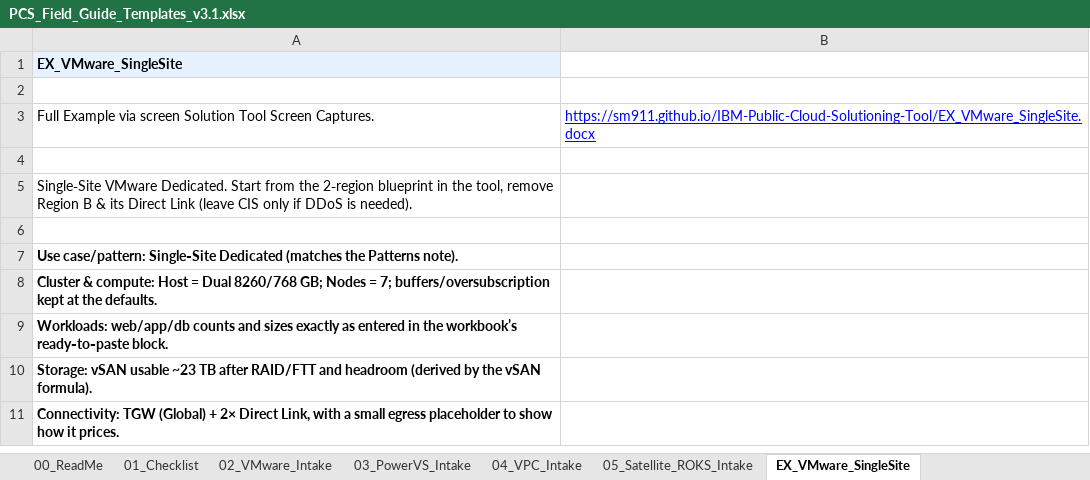
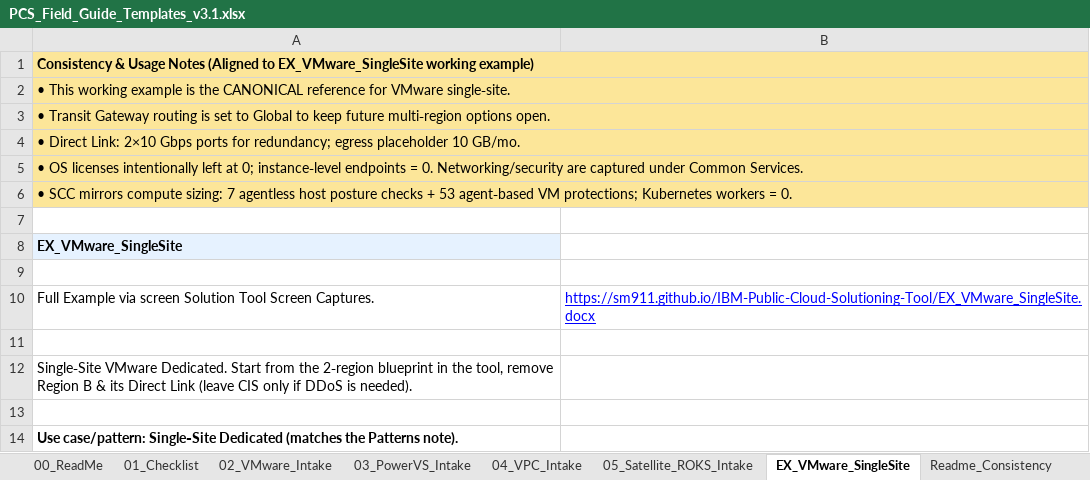
Before and after one commit to sm911/IBM-Public-Cloud-Solutioning-Tool, an Excel workbook: PCS_Field_Guide_Templates_v3.1.xlsx, sheet EX_VMware_SingleSite, drawn as a sheet; only a part is shown; the shorter side is filled out with more unchanged rows; values as stored, in another font and other column widths than the file's, no borders; the diff names each change by its address in the sheet, - before the commit and + after, or states it on an @@ line.

```diff
--- a/PCS_Field_Guide_Templates_v3.1.xlsx (sheet EX_VMware_SingleSite)
+++ b/PCS_Field_Guide_Templates_v3.1.xlsx (sheet EX_VMware_SingleSite)
+sheet tab: Readme_Consistency
+row 1: Consistency & Usage Notes (Aligned to EX_VMware_SingleSite working example)
+row 2: • This working example is the CANONICAL reference for VMware single‑site.
+row 3: • Transit Gateway routing is set to Global to keep future multi‑region options open.
+row 4: • Direct Link: 2×10 Gbps ports for redundancy; egress placeholder 10 GB/mo.
+row 5: • OS licenses intentionally left at 0; instance‑level endpoints = 0. Networking/security are captured under Common Services.
+row 6: • SCC mirrors compute sizing: 7 agentless host posture checks + 53 agent‑based VM protections; Kubernetes workers = 0.
+row 7: (empty)
```
Also changed, not shown: sheet 02_VMware_Intake.
